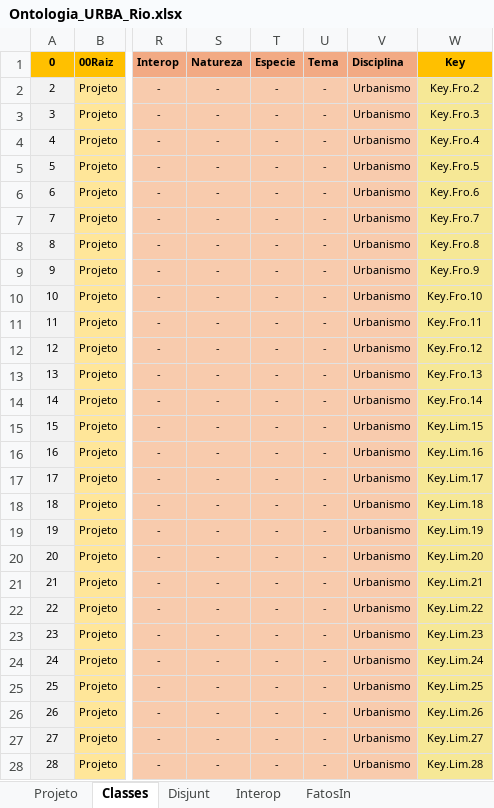
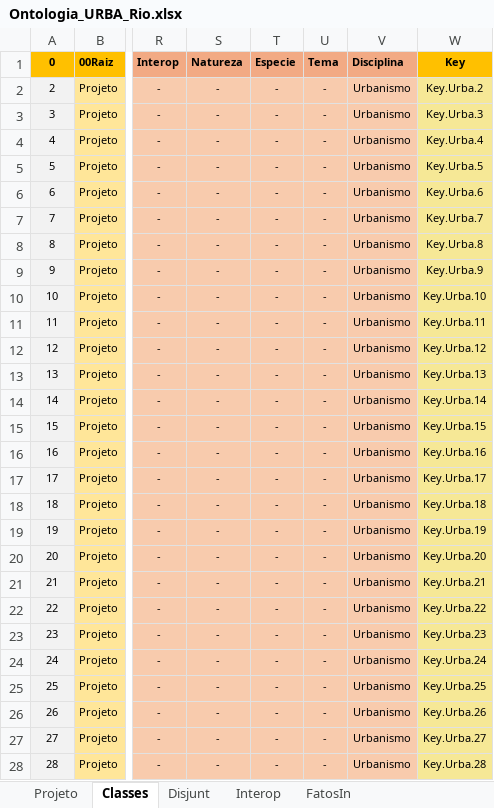
Before and after one commit to JLMenegotto/OntologiaBIM, an Excel workbook: Versão5/URBA/Ontologia_URBA_Rio.xlsx, sheet Classes, drawn as a sheet; only a part is shown, gaps mark what is left out; values as stored, in another font and other column widths than the file's, no borders; conditional formats not drawn; the diff covers the shown part only; the diff names each change by its address in the sheet, - before the commit and + after, or states it on an @@ line.

```diff
--- a/Versão5/URBA/Ontologia_URBA_Rio.xlsx (sheet Classes)
+++ b/Versão5/URBA/Ontologia_URBA_Rio.xlsx (sheet Classes)
-W2 (Key): Key.Fro.2
+W2 (Key): Key.Urba.2
-W3 (Key): Key.Fro.3
+W3 (Key): Key.Urba.3
-W4 (Key): Key.Fro.4
+W4 (Key): Key.Urba.4
-W5 (Key): Key.Fro.5
+W5 (Key): Key.Urba.5
-W6 (Key): Key.Fro.6
+W6 (Key): Key.Urba.6
-W7 (Key): Key.Fro.7
+W7 (Key): Key.Urba.7
-W8 (Key): Key.Fro.8
+W8 (Key): Key.Urba.8
-W9 (Key): Key.Fro.9
+W9 (Key): Key.Urba.9
-W10 (Key): Key.Fro.10
+W10 (Key): Key.Urba.10
-W11 (Key): Key.Fro.11
+W11 (Key): Key.Urba.11
-W12 (Key): Key.Fro.12
+W12 (Key): Key.Urba.12
-W13 (Key): Key.Fro.13
+W13 (Key): Key.Urba.13
-W14 (Key): Key.Fro.14
+W14 (Key): Key.Urba.14
-W15 (Key): Key.Lim.15
+W15 (Key): Key.Urba.15
-W16 (Key): Key.Lim.16
+W16 (Key): Key.Urba.16
-W17 (Key): Key.Lim.17
+W17 (Key): Key.Urba.17
-W18 (Key): Key.Lim.18
+W18 (Key): Key.Urba.18
-W19 (Key): Key.Lim.19
+W19 (Key): Key.Urba.19
-W20 (Key): Key.Lim.20
+W20 (Key): Key.Urba.20
-W21 (Key): Key.Lim.21
+W21 (Key): Key.Urba.21
-W22 (Key): Key.Lim.22
+W22 (Key): Key.Urba.22
-W23 (Key): Key.Lim.23
+W23 (Key): Key.Urba.23
-W24 (Key): Key.Lim.24
+W24 (Key): Key.Urba.24
-W25 (Key): Key.Lim.25
+W25 (Key): Key.Urba.25
-W26 (Key): Key.Lim.26
+W26 (Key): Key.Urba.26
-W27 (Key): Key.Lim.27
+W27 (Key): Key.Urba.27
-W28 (Key): Key.Lim.28
+W28 (Key): Key.Urba.28
```
Also changed, not shown: 9 added rows, 51 edited cells and row numbers in column A elsewhere in this sheet, sheet FatosIn, sheet Projeto, formulas that keep their value.
